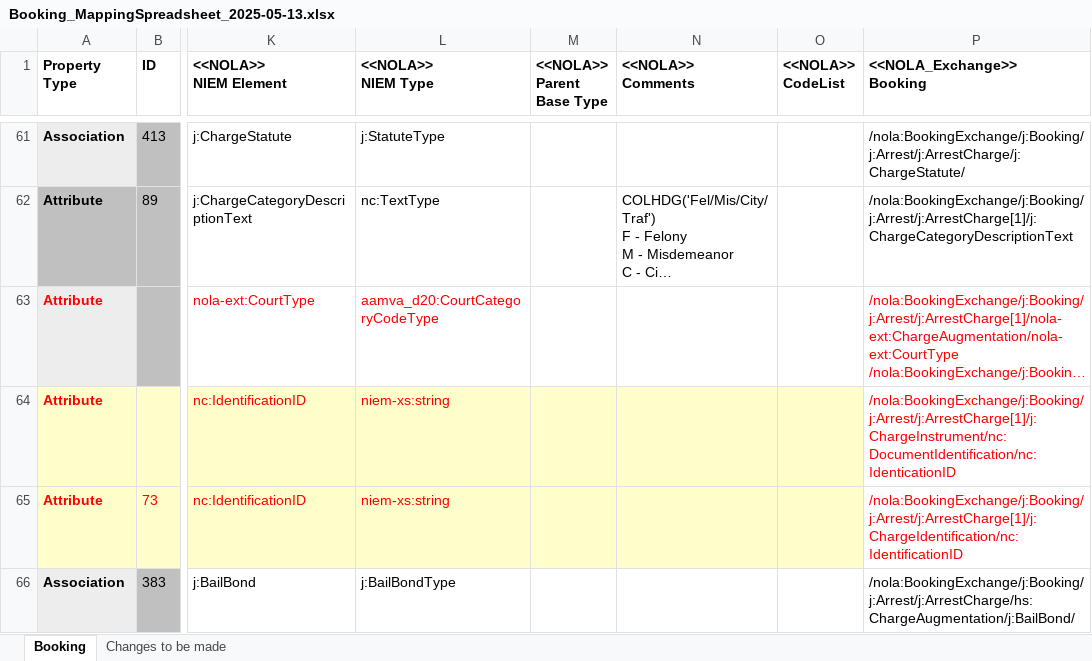
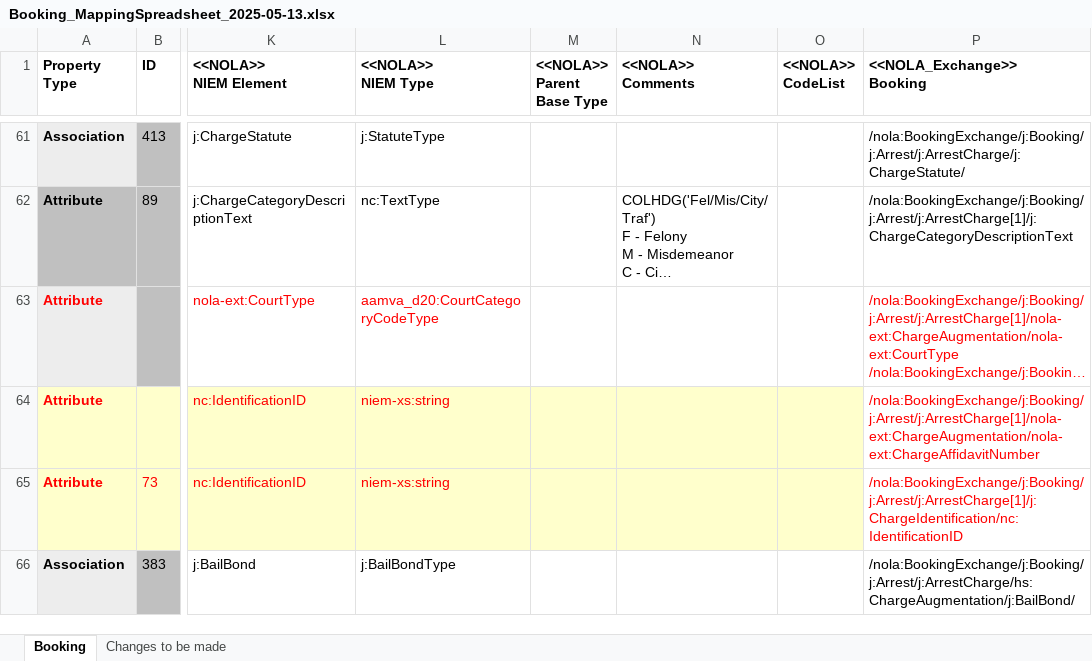
Before and after one commit to CityOfNewOrleans/JTMP-Data-Exchange-Specs, an Excel workbook: schemas/BookingAndRelease_iepd/artifacts/Booking_MappingSpreadsheet_2025-05-13.xlsx, sheet Booking, drawn as a sheet; only a part is shown, gaps mark what is left out; long unchanged cells end in …; values as stored, in another font and other column widths than the file's, no borders; table styles not drawn; the diff names each change by its address in the sheet, - before the commit and + after, or states it on an @@ line.

Commit message:
Fixed Replaced ChargeInstrument with nola-ext:ChargeAffidavit and added ChargeKey to Bond Update

```diff
--- a/schemas/BookingAndRelease_iepd/artifacts/Booking_MappingSpreadsheet_2025-05-13.xlsx (sheet Booking)
+++ b/schemas/BookingAndRelease_iepd/artifacts/Booking_MappingSpreadsheet_2025-05-13.xlsx (sheet Booking)
-P64 (<<NOLA_Exchange>> Booking): /nola:BookingExchange/j:Booking/j:Arrest/j:ArrestCharge[1]/j:ChargeInstrument/nc:DocumentIdentification/nc:IdenticationID
+P64 (<<NOLA_Exchange>> Booking): /nola:BookingExchange/j:Booking/j:Arrest/j:ArrestCharge[1]/nola-ext:ChargeAugmentation/nola-ext:ChargeAffidavitNumber
```
Also changed, not shown: schemas/CaseUpdates_iepd/artifacts/CaseInitiation_MappingSpreasheet - Case Updates.xlsx, 10 other files.
